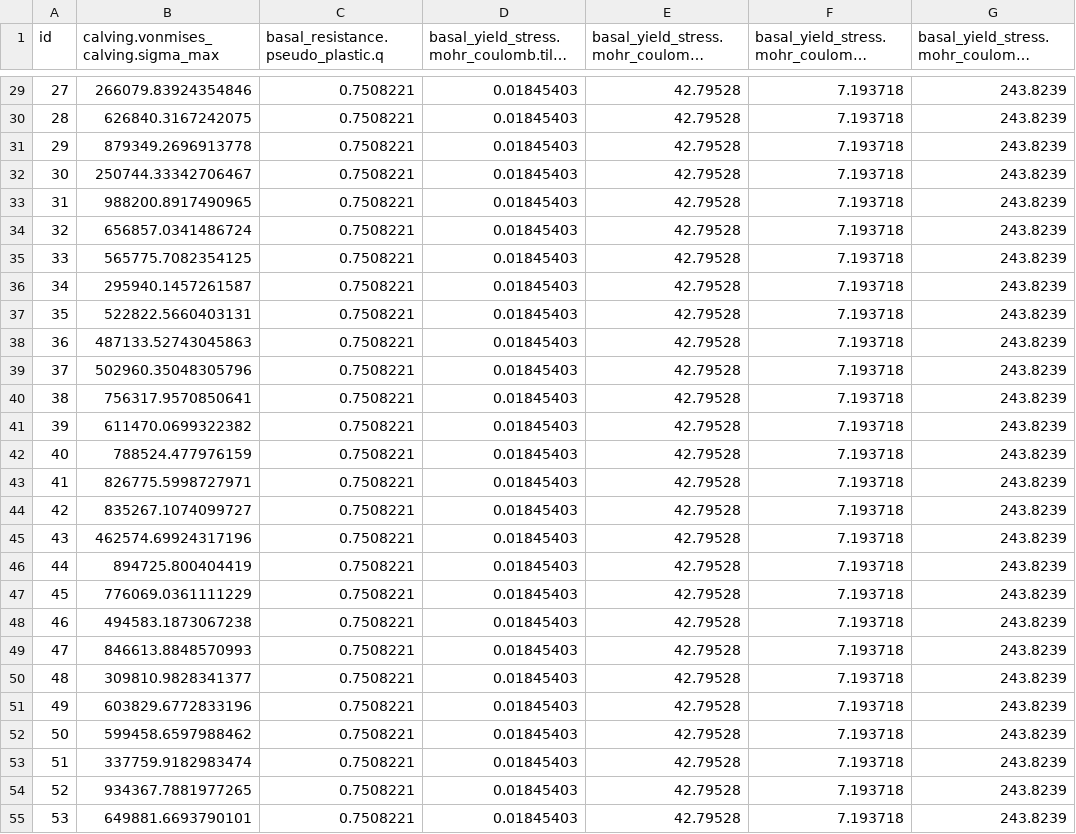
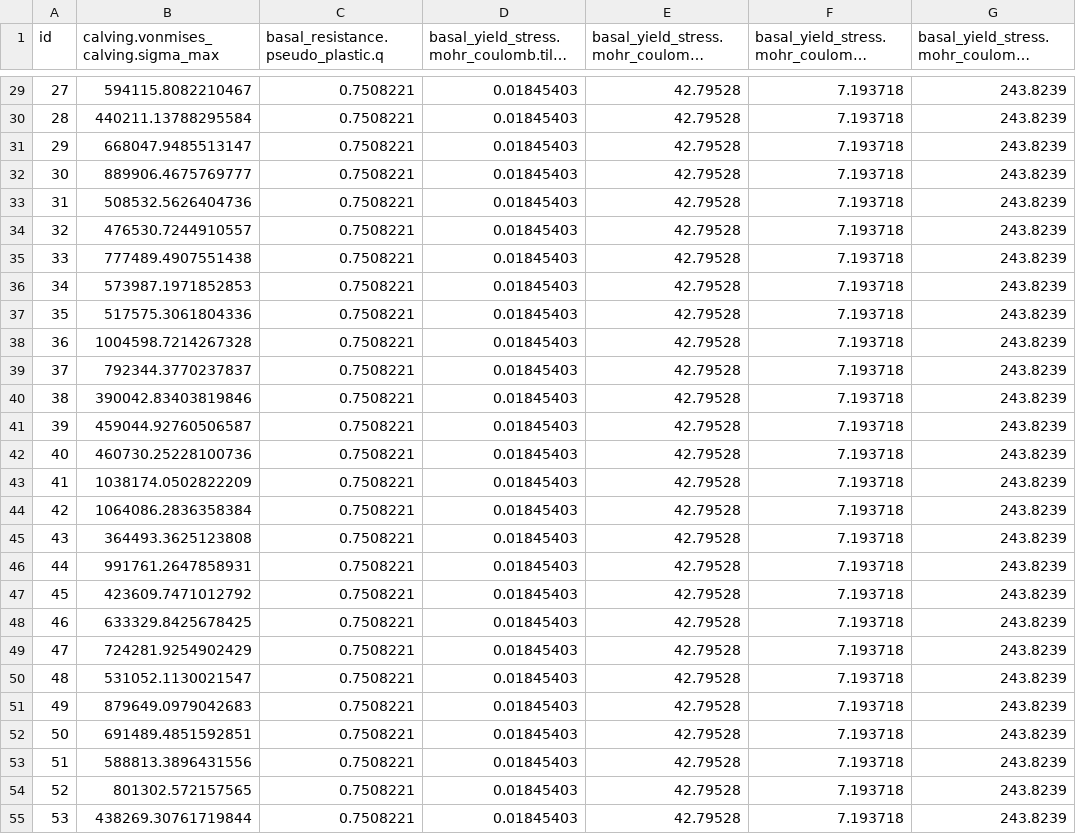
Before and after one commit to pism/pism-ragis, a CSV file: uq/ensemble_gris_ragis_calving_calib_lhs_75.csv, drawn as a sheet; only a part is shown, gaps mark what is left out; long unchanged cells end in …; the diff covers the shown part only; the diff names each change by its address in the sheet, - before the commit and + after, or states it on an @@ line.

```diff
--- a/uq/ensemble_gris_ragis_calving_calib_lhs_75.csv
+++ b/uq/ensemble_gris_ragis_calving_calib_lhs_75.csv
-B29: 266079.83924354846
+B29: 594115.8082210467
-B30: 626840.3167242075
+B30: 440211.13788295584
-B31: 879349.2696913778
+B31: 668047.9485513147
-B32: 250744.33342706467
+B32: 889906.4675769777
-B33: 988200.8917490965
+B33: 508532.5626404736
-B34: 656857.0341486724
+B34: 476530.7244910557
-B35: 565775.7082354125
+B35: 777489.4907551438
-B36: 295940.1457261587
+B36: 573987.1971852853
-B37: 522822.5660403131
+B37: 517575.3061804336
-B38: 487133.52743045863
+B38: 1004598.7214267328
-B39: 502960.35048305796
+B39: 792344.3770237837
-B40: 756317.9570850641
+B40: 390042.83403819846
-B41: 611470.0699322382
+B41: 459044.92760506587
-B42: 788524.477976159
+B42: 460730.25228100736
-B43: 826775.5998727971
+B43: 1038174.0502822209
-B44: 835267.1074099727
+B44: 1064086.2836358384
-B45: 462574.69924317196
+B45: 364493.3625123808
-B46: 894725.800404419
+B46: 991761.2647858931
-B47: 776069.0361111229
+B47: 423609.7471012792
-B48: 494583.1873067238
+B48: 633329.8425678425
-B49: 846613.8848570993
+B49: 724281.9254902429
-B50: 309810.9828341377
+B50: 531052.1130021547
-B51: 603829.6772833196
+B51: 879649.0979042683
-B52: 599458.6597988462
+B52: 691489.4851592851
-B53: 337759.9182983474
+B53: 588813.3896431556
-B54: 934367.7881977265
+B54: 801302.572157565
-B55: 649881.6693790101
+B55: 438269.30761719844
```
Also changed, not shown: 48 edited cells elsewhere in this file, uq/gris_ragis_calving_calib_lhs_75.csv, 3 other files.
